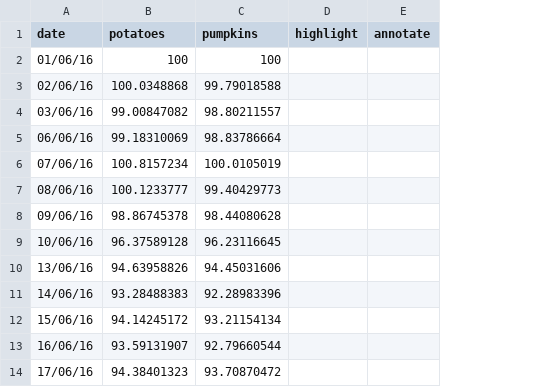
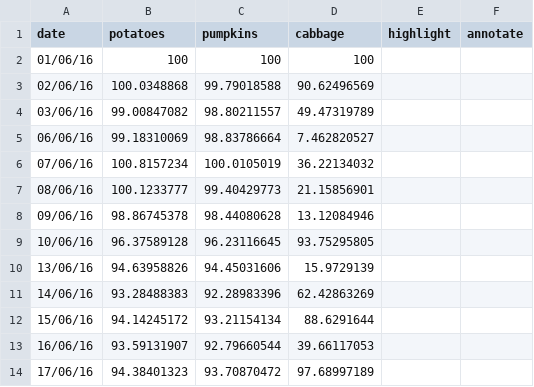
Before and after one commit to ft-interactive/visual-vocabulary, a CSV file: line/example.csv, drawn as a sheet; only a part is shown; the diff names each change by its address in the sheet, - before the commit and + after, or states it on an @@ line.

Commit message:
define the plotData

```diff
--- a/line/example.csv
+++ b/line/example.csv
+column D (cabbage), rows 2-14: 100 | 90.62496569 | 49.47319789 | 7.462820527 | 36.22134032 | 21.15856901 | 13.12084946 | 93.75295805 | 15.9729139 | 62.42863269 | 88.6291644 | 39.66117053 | 97.68997189
```
Also changed, not shown: 3 other files.
